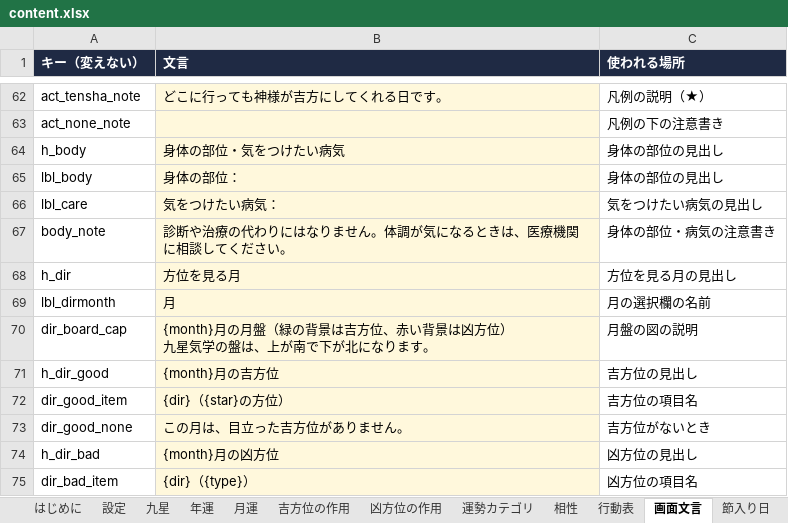
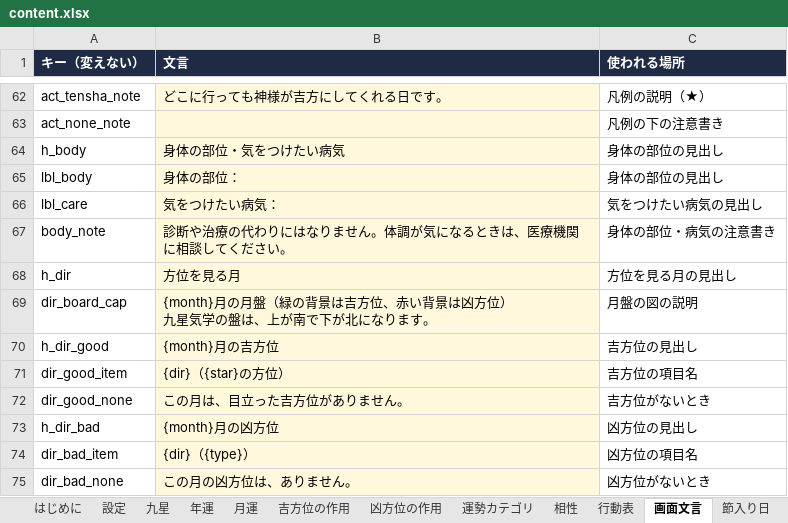
Before and after one commit to chungkyuhum/kigaku, an Excel workbook: content.xlsx, sheet 画面文言, drawn as a sheet; only a part is shown, gaps mark what is left out; the shorter side is filled out with more unchanged rows; values as stored, in another font and other column widths than the file's, no borders; charts and pictures not drawn; the diff names each change by its address in the sheet, - before the commit and + after, or states it on an @@ line.

```diff
--- a/content.xlsx (sheet 画面文言)
+++ b/content.xlsx (sheet 画面文言)
-row 69: lbl_dirmonth | 月 | 月の選択欄の名前
```
Also changed, not shown: 1 other file.
